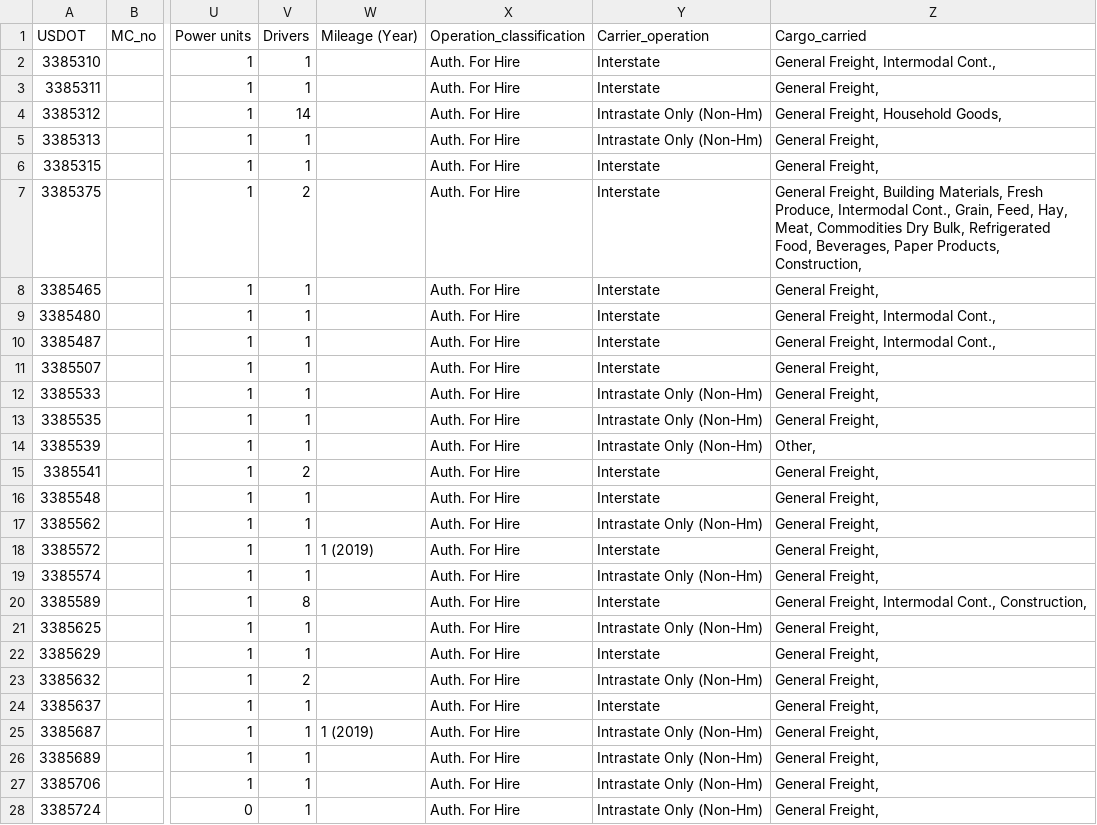
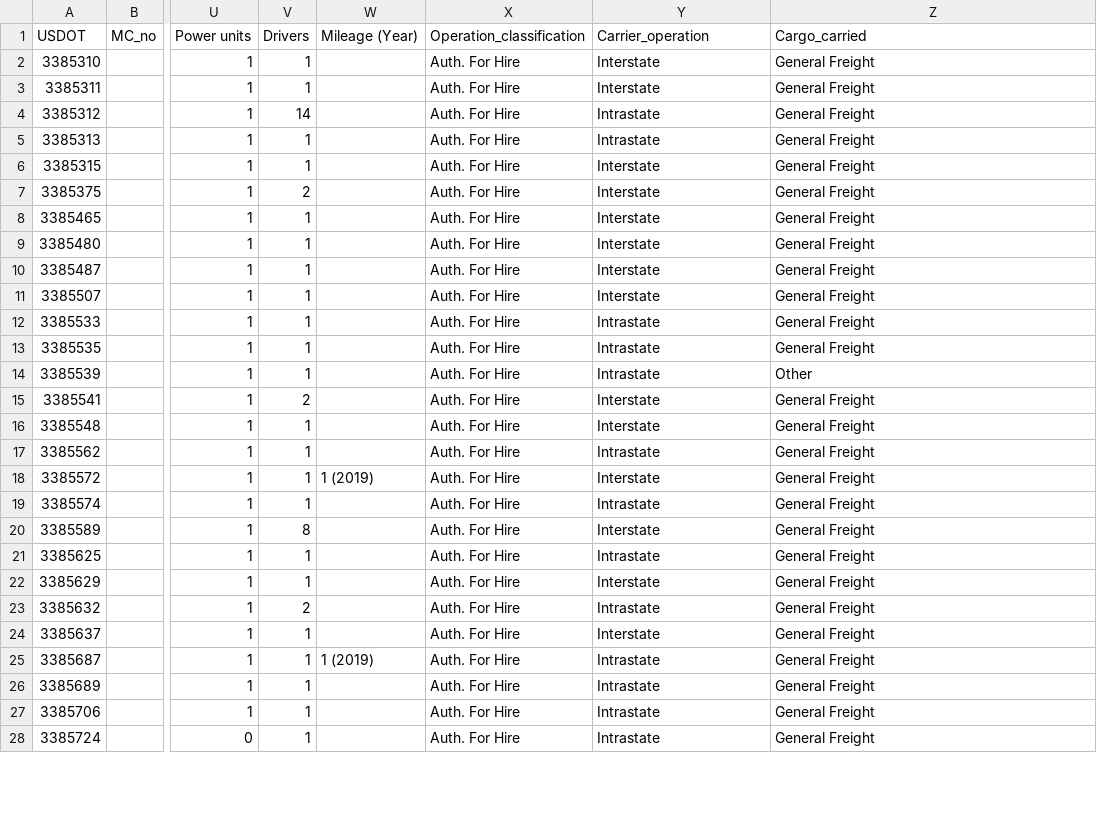
Before and after one commit to MikeDiala/MikeandRaj, a CSV file: data/CA_2020_01_23.csv, drawn as a sheet; only a part is shown, gaps mark what is left out; the diff covers the shown part only; the diff names each change by its address in the sheet, - before the commit and + after, or states it on an @@ line.

```diff
--- a/data/CA_2020_01_23.csv
+++ b/data/CA_2020_01_23.csv
-Z2 (Cargo_carried): General Freight, Intermodal Cont.,
+Z2 (Cargo_carried): General Freight
-Z3 (Cargo_carried): General Freight,
+Z3 (Cargo_carried): General Freight
-Y4:Y5 (Carrier_operation): Intrastate Only (Non-Hm)
+Y4:Y5 (Carrier_operation): Intrastate
-Z4 (Cargo_carried): General Freight, Household Goods,
+Z4 (Cargo_carried): General Freight
-Z5:Z6 (Cargo_carried): General Freight,
+Z5:Z6 (Cargo_carried): General Freight
-Z7 (Cargo_carried): General Freight, Building Materials, Fresh Produce, Intermodal Cont., Grain, Feed, Hay, Meat, Commodities Dry Bulk, Refrigerated Food, Beverages, Paper Products, Construction,
+Z7 (Cargo_carried): General Freight
-Z8 (Cargo_carried): General Freight,
+Z8 (Cargo_carried): General Freight
-Z9:Z10 (Cargo_carried): General Freight, Intermodal Cont.,
+Z9:Z10 (Cargo_carried): General Freight
-Z11:Z13 (Cargo_carried): General Freight,
+Z11:Z13 (Cargo_carried): General Freight
-Y12:Y14 (Carrier_operation): Intrastate Only (Non-Hm)
+Y12:Y14 (Carrier_operation): Intrastate
-Z14 (Cargo_carried): Other,
+Z14 (Cargo_carried): Other
-Z15:Z19 (Cargo_carried): General Freight,
+Z15:Z19 (Cargo_carried): General Freight
-Y17 (Carrier_operation): Intrastate Only (Non-Hm)
+Y17 (Carrier_operation): Intrastate
-Y19 (Carrier_operation): Intrastate Only (Non-Hm)
+Y19 (Carrier_operation): Intrastate
-Z20 (Cargo_carried): General Freight, Intermodal Cont., Construction,
+Z20 (Cargo_carried): General Freight
-Y21 (Carrier_operation): Intrastate Only (Non-Hm)
+Y21 (Carrier_operation): Intrastate
-Z21:Z28 (Cargo_carried): General Freight,
+Z21:Z28 (Cargo_carried): General Freight
-Y23 (Carrier_operation): Intrastate Only (Non-Hm)
+Y23 (Carrier_operation): Intrastate
-Y25:Y28 (Carrier_operation): Intrastate Only (Non-Hm)
+Y25:Y28 (Carrier_operation): Intrastate
```
Also changed, not shown: 44 edited cells elsewhere in this file, data/AZ_2020_01_23.csv, data/TX_2020_01_23.csv, 1 other file.
